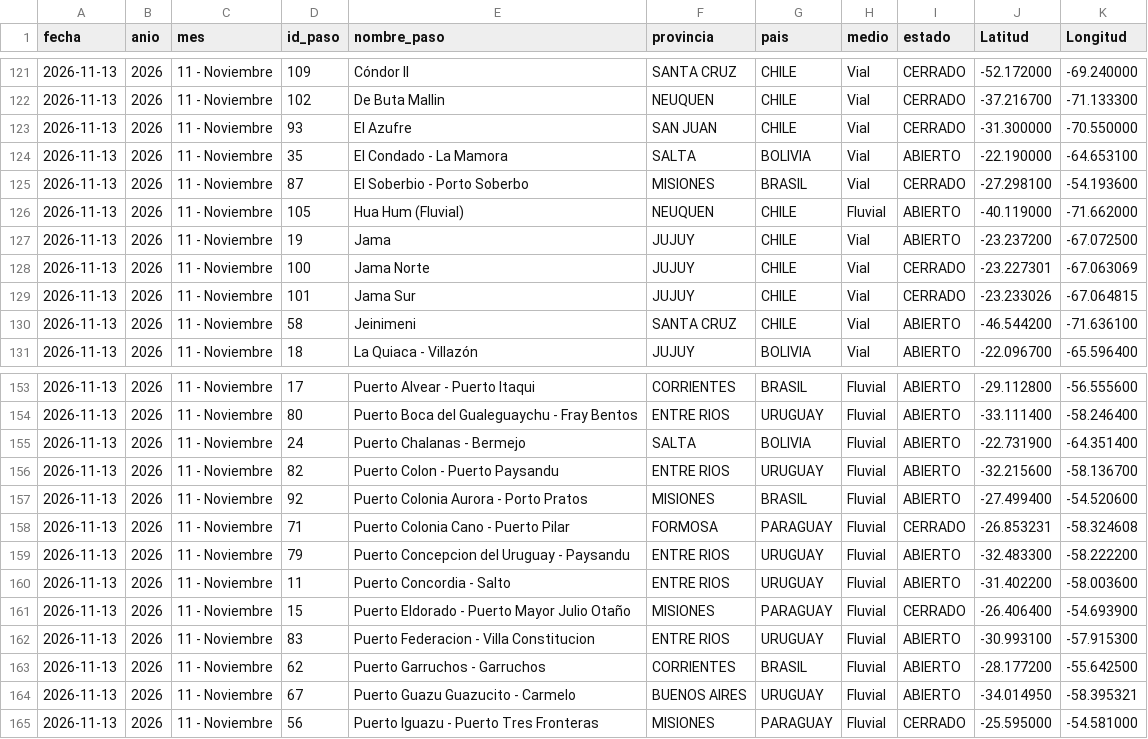
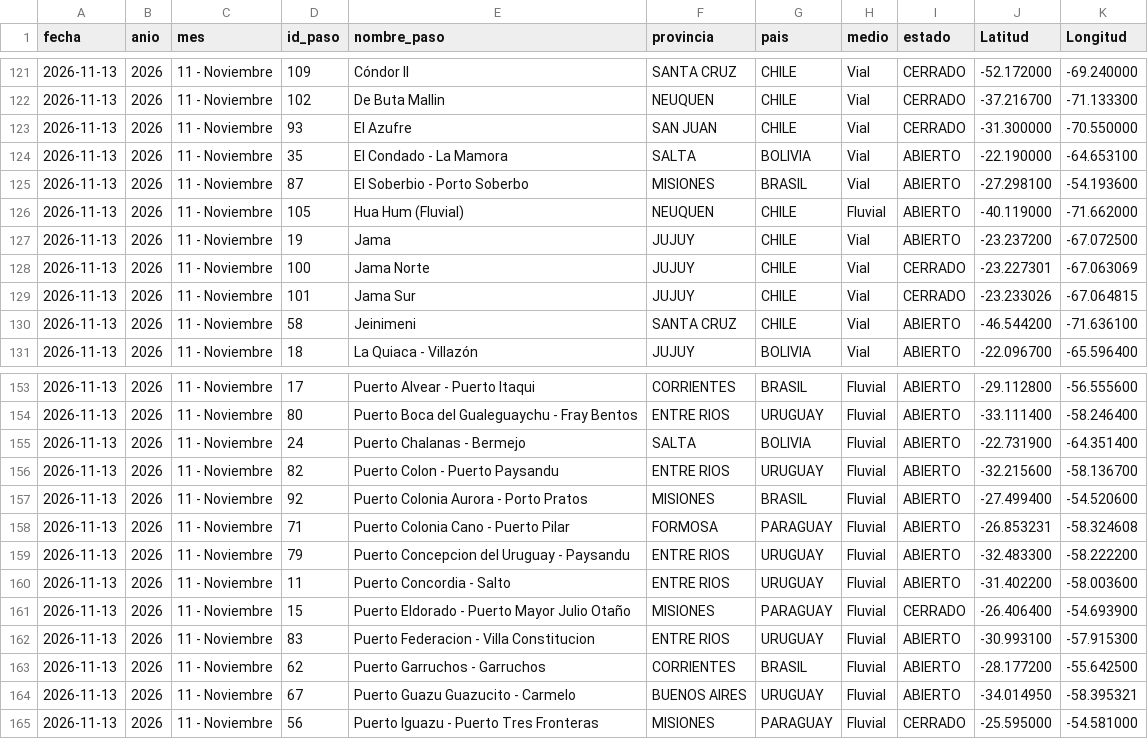
Before and after one commit to battagliam0707-jpg/Pasos-Fronterizos, a CSV file: historico_diario_2026.csv, drawn as a sheet; only a part is shown, gaps mark what is left out.

```diff
--- a/historico_diario_2026.csv
+++ b/historico_diario_2026.csv
@@ -124,3 +124,3 @@
 2026-11-13,2026,11 - Noviembre,35,El Condado - La Mamora,SALTA,BOLIVIA,Vial,ABIERTO,-22.190000,-64.653100
-2026-11-13,2026,11 - Noviembre,87,El Soberbio - Porto Soberbo,MISIONES,BRASIL,Vial,CERRADO,-27.298100,-54.193600
+2026-11-13,2026,11 - Noviembre,87,El Soberbio - Porto Soberbo,MISIONES,BRASIL,Vial,ABIERTO,-27.298100,-54.193600
 2026-11-13,2026,11 - Noviembre,105,Hua Hum (Fluvial),NEUQUEN,CHILE,Fluvial,ABIERTO,-40.119000,-71.662000
@@ -157,3 +157,3 @@
 2026-11-13,2026,11 - Noviembre,92,Puerto Colonia Aurora - Porto Pratos,MISIONES,BRASIL,Fluvial,ABIERTO,-27.499400,-54.520600
-2026-11-13,2026,11 - Noviembre,71,Puerto Colonia Cano - Puerto Pilar,FORMOSA,PARAGUAY,Fluvial,CERRADO,-26.853231,-58.324608
+2026-11-13,2026,11 - Noviembre,71,Puerto Colonia Cano - Puerto Pilar,FORMOSA,PARAGUAY,Fluvial,ABIERTO,-26.853231,-58.324608
 2026-11-13,2026,11 - Noviembre,79,Puerto Concepcion del Uruguay - Paysandu,ENTRE RIOS,URUGUAY,Fluvial,ABIERTO,-32.483300,-58.222200
```
Also changed, not shown: consolidado_pasos_2026.csv.
